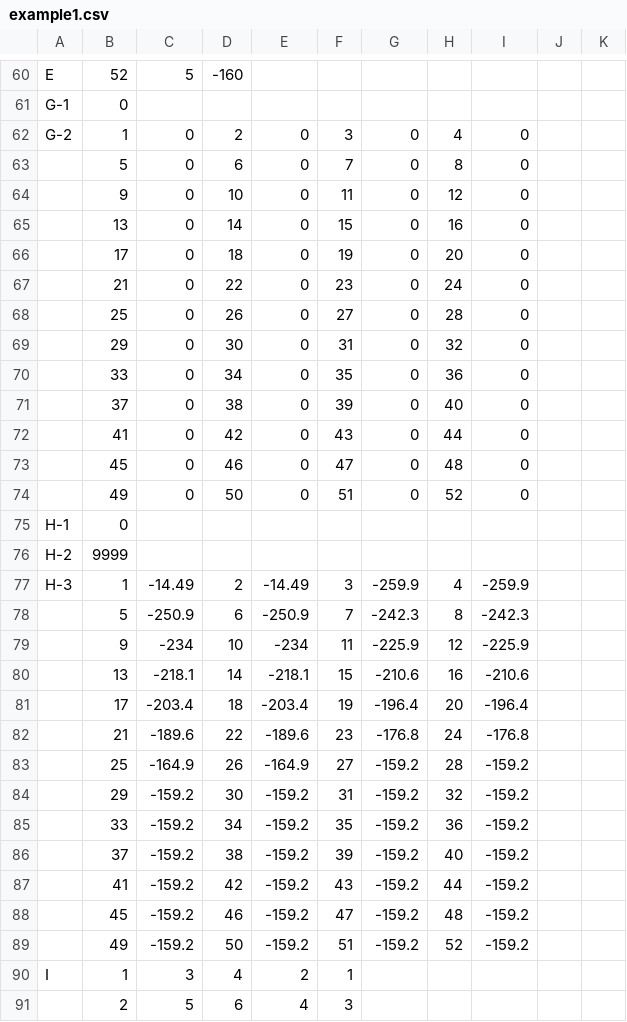
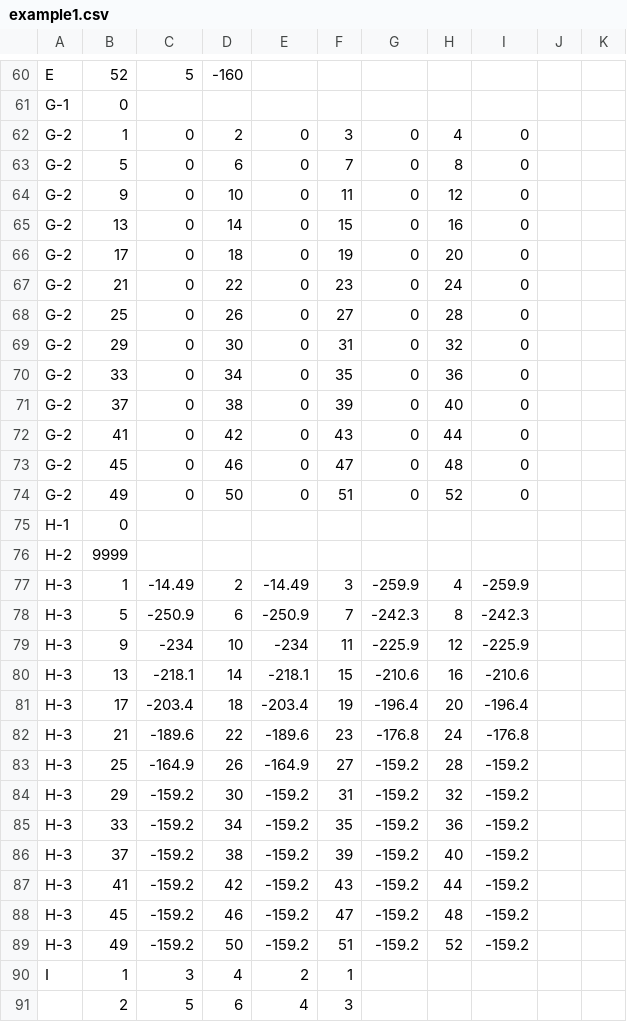
Before and after one commit to sinoftheta/CS46X-Group40, a CSV file: c-source/res/example1.csv, drawn as a sheet; only a part is shown, gaps mark what is left out.

```diff
--- a/c-source/res/example1.csv
+++ b/c-source/res/example1.csv
@@ -62,14 +62,14 @@ G-1,0,,,,,,,,,
 G-2,1,0,2,0,3,0,4,0,,
-,5,0,6,0,7,0,8,0,,
-,9,0,10,0,11,0,12,0,,
-,13,0,14,0,15,0,16,0,,
-,17,0,18,0,19,0,20,0,,
-,21,0,22,0,23,0,24,0,,
-,25,0,26,0,27,0,28,0,,
-,29,0,30,0,31,0,32,0,,
-,33,0,34,0,35,0,36,0,,
-,37,0,38,0,39,0,40,0,,
-,41,0,42,0,43,0,44,0,,
-,45,0,46,0,47,0,48,0,,
-,49,0,50,0,51,0,52,0,,
+G-2,5,0,6,0,7,0,8,0,,
+G-2,9,0,10,0,11,0,12,0,,
+G-2,13,0,14,0,15,0,16,0,,
+G-2,17,0,18,0,19,0,20,0,,
+G-2,21,0,22,0,23,0,24,0,,
+G-2,25,0,26,0,27,0,28,0,,
+G-2,29,0,30,0,31,0,32,0,,
+G-2,33,0,34,0,35,0,36,0,,
+G-2,37,0,38,0,39,0,40,0,,
+G-2,41,0,42,0,43,0,44,0,,
+G-2,45,0,46,0,47,0,48,0,,
+G-2,49,0,50,0,51,0,52,0,,
 H-1,0,,,,,,,,,
@@ -77,14 +77,14 @@ H-2,9999,,,,,,,,,
 H-3,1,-14.49,2,-14.49,3,-259.9,4,-259.9,,
-,5,-250.9,6,-250.9,7,-242.3,8,-242.3,,
-,9,-234,10,-234,11,-225.9,12,-225.9,,
-,13,-218.1,14,-218.1,15,-210.6,16,-210.6,,
-,17,-203.4,18,-203.4,19,-196.4,20,-196.4,,
-,21,-189.6,22,-189.6,23,-176.8,24,-176.8,,
-,25,-164.9,26,-164.9,27,-159.2,28,-159.2,,
-,29,-159.2,30,-159.2,31,-159.2,32,-159.2,,
-,33,-159.2,34,-159.2,35,-159.2,36,-159.2,,
-,37,-159.2,38,-159.2,39,-159.2,40,-159.2,,
-,41,-159.2,42,-159.2,43,-159.2,44,-159.2,,
-,45,-159.2,46,-159.2,47,-159.2,48,-159.2,,
-,49,-159.2,50,-159.2,51,-159.2,52,-159.2,,
+H-3,5,-250.9,6,-250.9,7,-242.3,8,-242.3,,
+H-3,9,-234,10,-234,11,-225.9,12,-225.9,,
+H-3,13,-218.1,14,-218.1,15,-210.6,16,-210.6,,
+H-3,17,-203.4,18,-203.4,19,-196.4,20,-196.4,,
+H-3,21,-189.6,22,-189.6,23,-176.8,24,-176.8,,
+H-3,25,-164.9,26,-164.9,27,-159.2,28,-159.2,,
+H-3,29,-159.2,30,-159.2,31,-159.2,32,-159.2,,
+H-3,33,-159.2,34,-159.2,35,-159.2,36,-159.2,,
+H-3,37,-159.2,38,-159.2,39,-159.2,40,-159.2,,
+H-3,41,-159.2,42,-159.2,43,-159.2,44,-159.2,,
+H-3,45,-159.2,46,-159.2,47,-159.2,48,-159.2,,
+H-3,49,-159.2,50,-159.2,51,-159.2,52,-159.2,,
 I,1,3,4,2,1,,,,,
```
Also changed, not shown: 2 other files.
